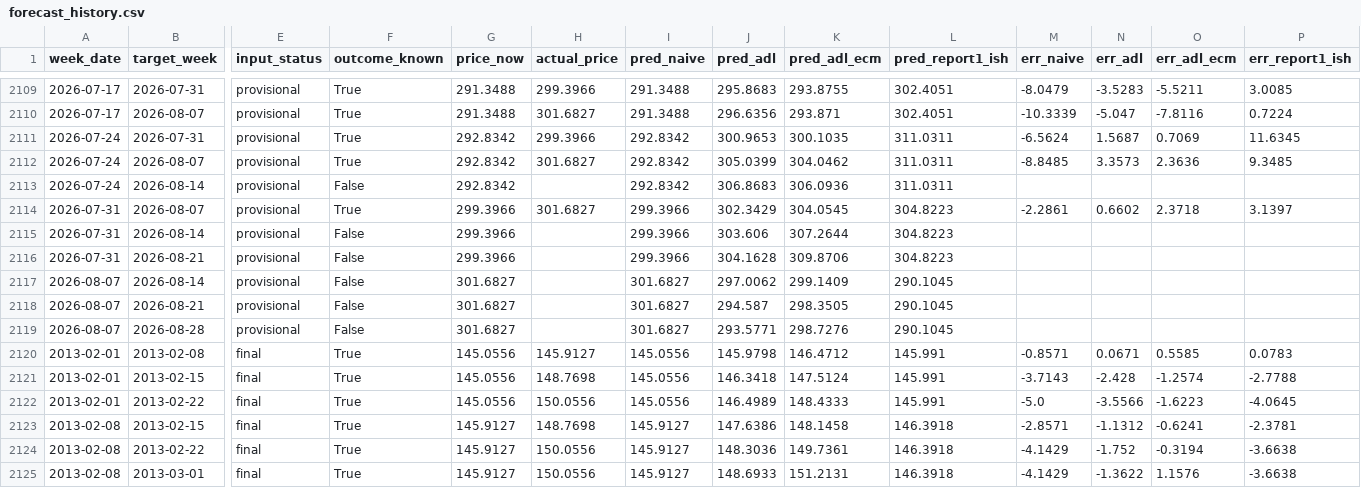
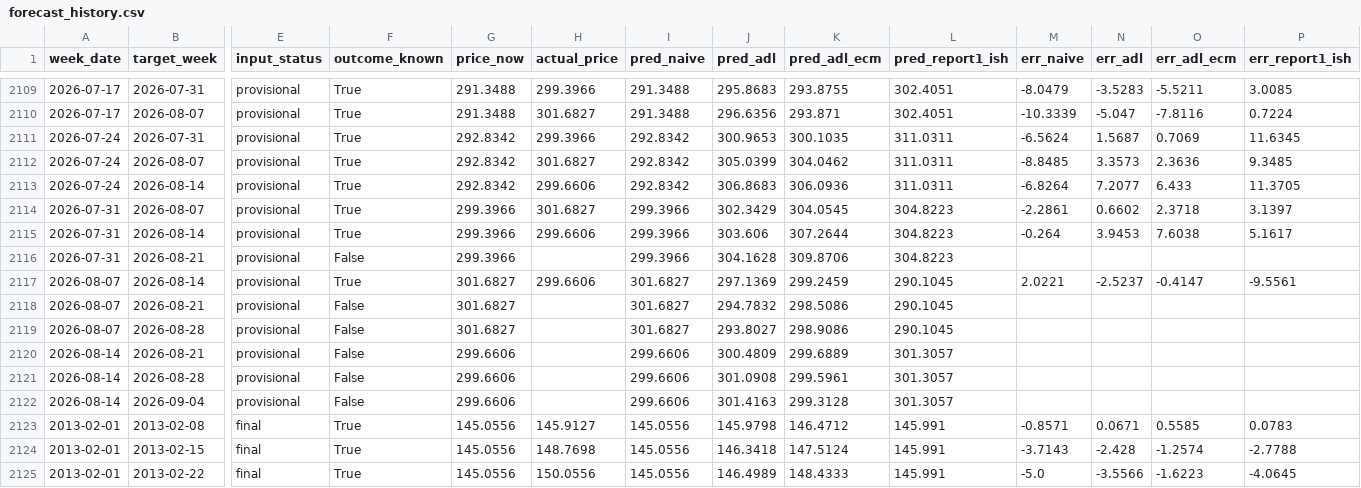
Before and after one commit to AndRayFS/nz-fuel-price-azure-fabric, a CSV file: seeds/forecast_history.csv, drawn as a sheet; only a part is shown, gaps mark what is left out; the shorter side is filled out with more unchanged rows; rows hold the shown columns only; the diff covers the shown part only; the diff names each change by its address in the sheet, - before the commit and + after, or states it on an @@ line.

```diff
--- a/seeds/forecast_history.csv
+++ b/seeds/forecast_history.csv
-F2113 (outcome_known): False
+F2113 (outcome_known): True
-H2113 (actual_price): (empty)
+H2113 (actual_price): 299.6606
-M2113 (err_naive): (empty)
+M2113 (err_naive): -6.8264
-N2113 (err_adl): (empty)
+N2113 (err_adl): 7.2077
-O2113 (err_adl_ecm): (empty)
+O2113 (err_adl_ecm): 6.433
-P2113 (err_report1_ish): (empty)
+P2113 (err_report1_ish): 11.3705
-F2115 (outcome_known): False
+F2115 (outcome_known): True
-H2115 (actual_price): (empty)
+H2115 (actual_price): 299.6606
-M2115 (err_naive): (empty)
+M2115 (err_naive): -0.264
-N2115 (err_adl): (empty)
+N2115 (err_adl): 3.9453
-O2115 (err_adl_ecm): (empty)
+O2115 (err_adl_ecm): 7.6038
-P2115 (err_report1_ish): (empty)
+P2115 (err_report1_ish): 5.1617
-F2117 (outcome_known): False
+F2117 (outcome_known): True
-H2117 (actual_price): (empty)
+H2117 (actual_price): 299.6606
-J2117 (pred_adl): 297.0062
+J2117 (pred_adl): 297.1369
-K2117 (pred_adl_ecm): 299.1409
+K2117 (pred_adl_ecm): 299.2459
-M2117 (err_naive): (empty)
+M2117 (err_naive): 2.0221
-N2117 (err_adl): (empty)
+N2117 (err_adl): -2.5237
-O2117 (err_adl_ecm): (empty)
+O2117 (err_adl_ecm): -0.4147
-P2117 (err_report1_ish): (empty)
+P2117 (err_report1_ish): -9.5561
-J2118 (pred_adl): 294.587
+J2118 (pred_adl): 294.7832
-K2118 (pred_adl_ecm): 298.3505
+K2118 (pred_adl_ecm): 298.5086
-J2119 (pred_adl): 293.5771
+J2119 (pred_adl): 293.8027
-K2119 (pred_adl_ecm): 298.7276
+K2119 (pred_adl_ecm): 298.9086
+row 2120: 2026-08-14 | 2026-08-21 | provisional | False | 299.6606 |  | 299.6606 | 300.4809 | 299.6889 | 301.3057
+row 2121: 2026-08-14 | 2026-08-28 | provisional | False | 299.6606 |  | 299.6606 | 301.0908 | 299.5961 | 301.3057
+row 2122: 2026-08-14 | 2026-09-04 | provisional | False | 299.6606 |  | 299.6606 | 301.4163 | 299.3128 | 301.3057
```
Also changed, not shown: 6 added rows and 48 edited cells elsewhere in this file, research/data/backtest_results.csv, research/data/panel_weekly.csv, 1 other file.
